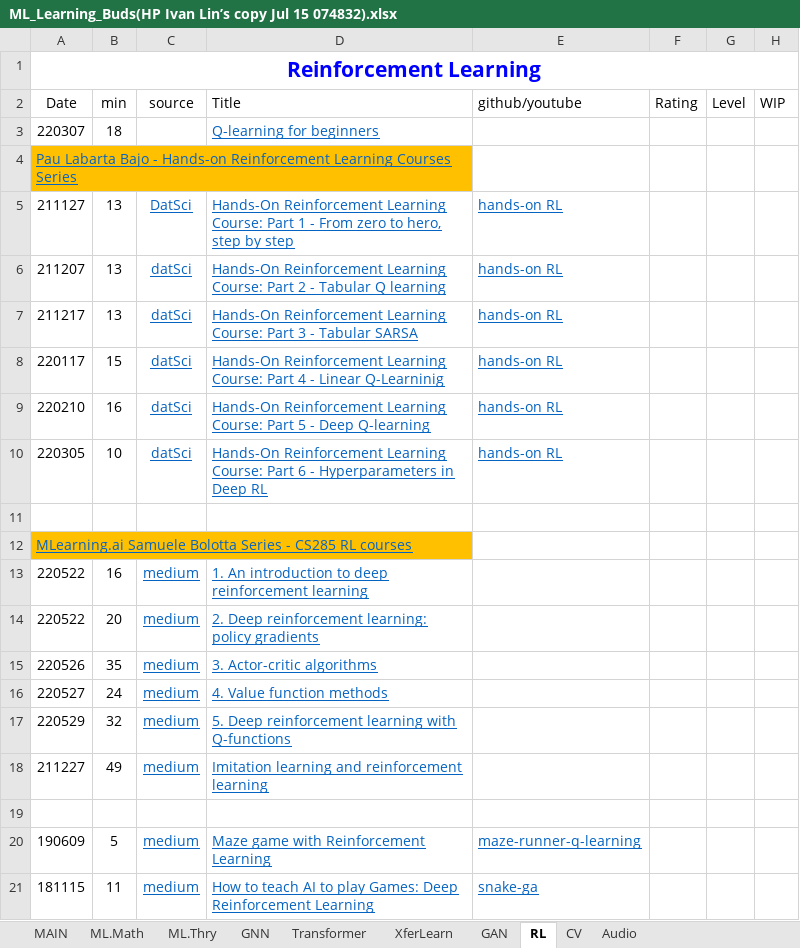
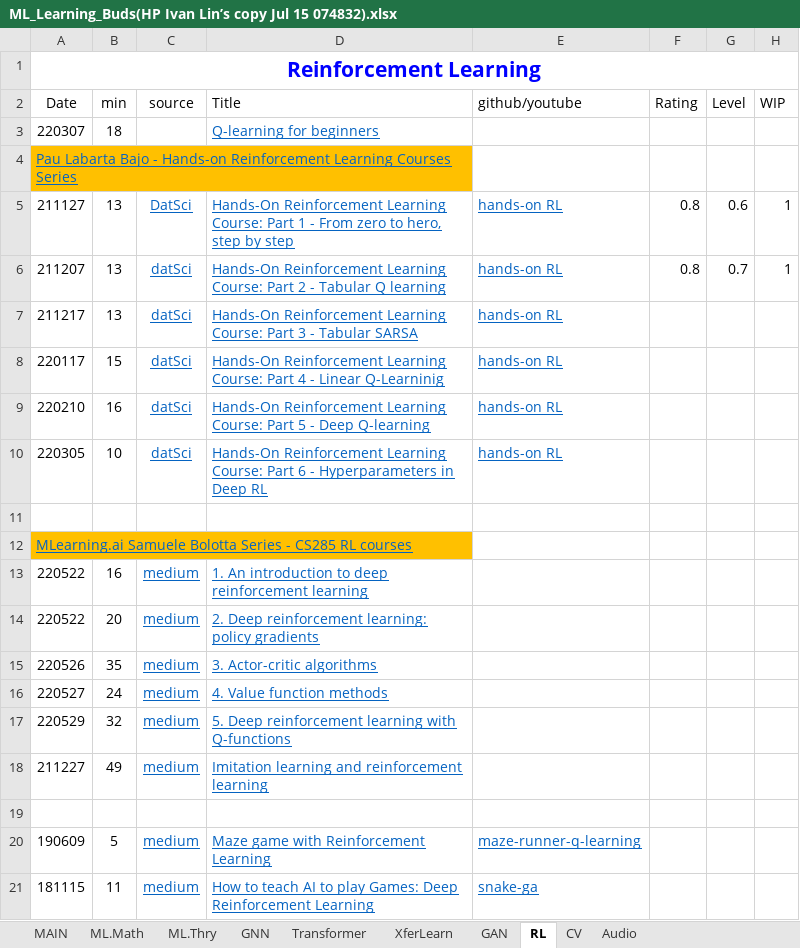
Before and after one commit to lin3372/252_ML.tutorial, an Excel workbook: ML_Learning_Buds(HP Ivan Lin’s copy Jul 15 074832).xlsx, sheet RL, drawn as a sheet; values as stored, in another font and other column widths than the file's, no borders; the diff names each change by its address in the sheet, - before the commit and + after, or states it on an @@ line.

```diff
--- a/ML_Learning_Buds(HP Ivan Lin’s copy Jul 15 074832).xlsx (sheet RL)
+++ b/ML_Learning_Buds(HP Ivan Lin’s copy Jul 15 074832).xlsx (sheet RL)
-F5:F6 (Rating): (empty)
+F5:F6 (Rating): 0.8
-G5 (Level): (empty)
+G5 (Level): 0.6
-H5:H6 (WIP): (empty)
+H5:H6 (WIP): 1
-G6 (Level): (empty)
+G6 (Level): 0.7
```
Also changed, not shown: 3 other files.
